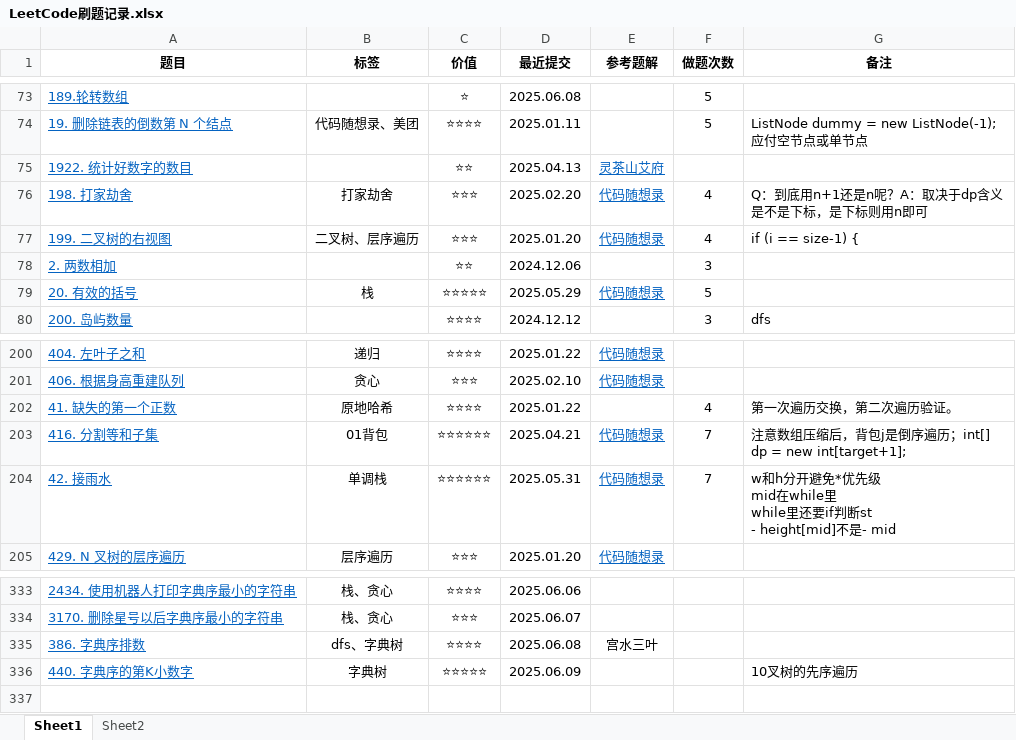
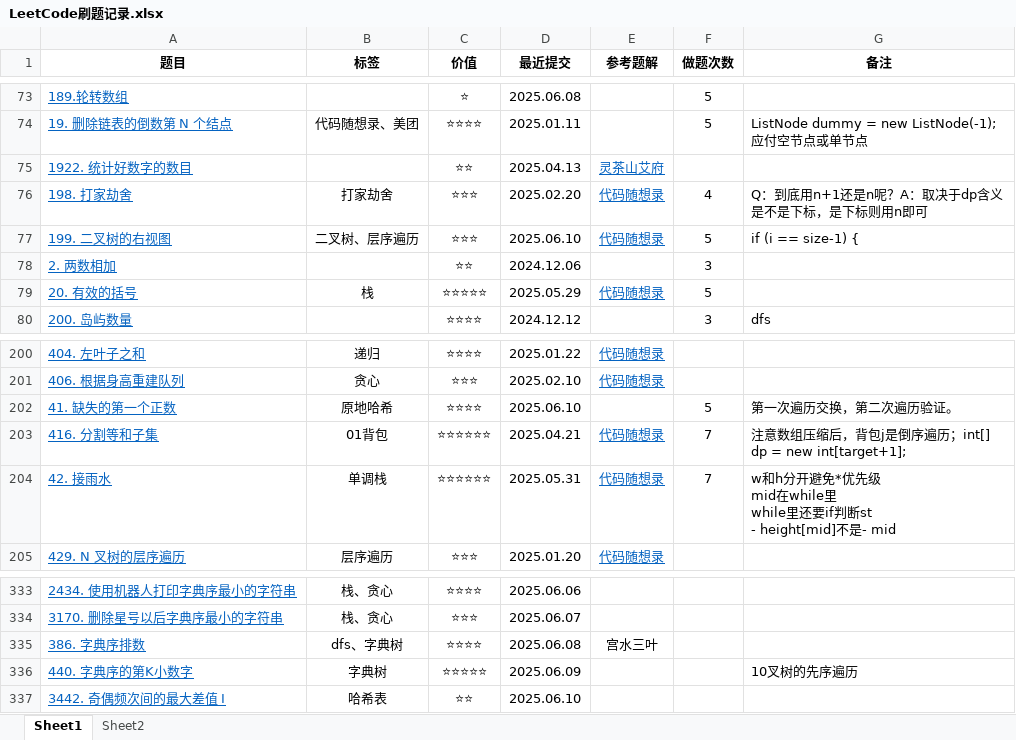
Before and after one commit to curforever/LeetCode, an Excel workbook: 刷题/LeetCode刷题记录.xlsx, sheet Sheet1, drawn as a sheet; only a part is shown, gaps mark what is left out; values as stored, in another font and other column widths than the file's, no borders; conditional formats and table styles not drawn; the diff names each change by its address in the sheet, - before the commit and + after, or states it on an @@ line.

```diff
--- a/刷题/LeetCode刷题记录.xlsx (sheet Sheet1)
+++ b/刷题/LeetCode刷题记录.xlsx (sheet Sheet1)
-D77 (最近提交): 2025.01.20
+D77 (最近提交): 2025.06.10
-F77 (做题次数): 4
+F77 (做题次数): 5
-D202 (最近提交): 2025.01.22
+D202 (最近提交): 2025.06.10
-F202 (做题次数): 4
+F202 (做题次数): 5
+row 337: 3442. 奇偶频次间的最大差值 I | 哈希表 | ⭐⭐ | 2025.06.10
```
Also changed, not shown: sheet Sheet2, 2 other files.
